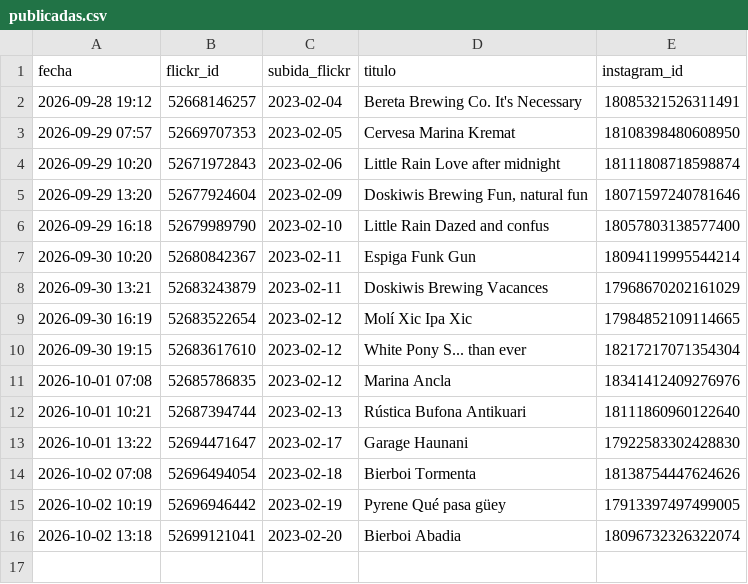
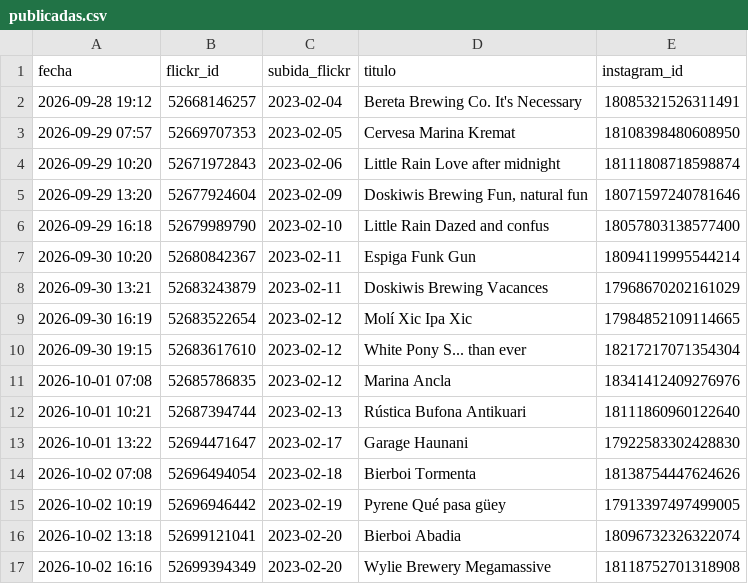
Before and after one commit to milbeerista-oss/milbeerista-en, a CSV file: publicadas.csv, drawn as a sheet; the diff names each change by its address in the sheet, - before the commit and + after, or states it on an @@ line.

Commit message:
Publicada: Wylie Brewery Megamassive

```diff
--- a/publicadas.csv
+++ b/publicadas.csv
+row 17: 2026-10-02 16:16 | 52699394349 | 2023-02-20 | Wylie Brewery Megamassive | 18118752701318908
```
Also changed, not shown: 2 other files.
